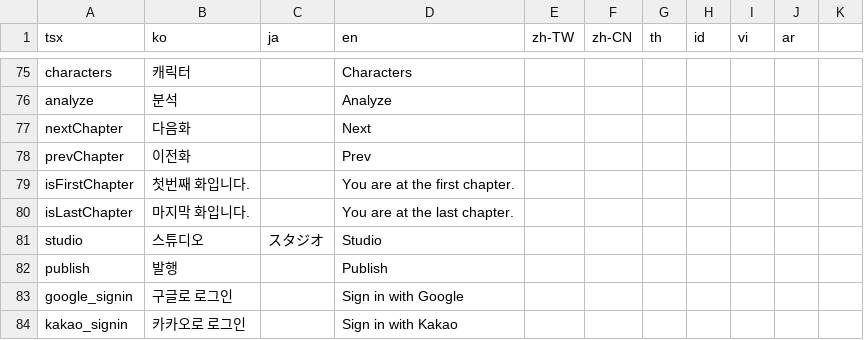
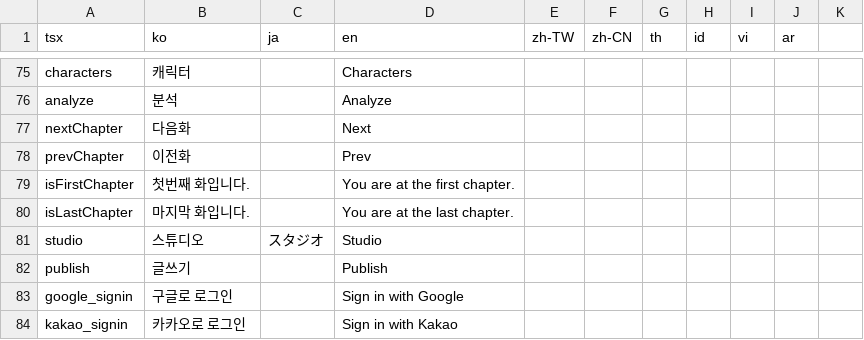
Before and after one commit to rafi-isakh/animation-studio, a CSV file: public/translations.csv, drawn as a sheet; only a part is shown, gaps mark what is left out.

```diff
--- a/public/translations.csv
+++ b/public/translations.csv
@@ -81,3 +81,3 @@ isLastChapter,마지막 화입니다.,,You are at the last chapter.
 studio,스튜디오,スタジオ,Studio
-publish,발행,,Publish
+publish,글쓰기,,Publish
 google_signin,구글로 로그인,,Sign in with Google
```
Also changed, not shown: 15 other files.
